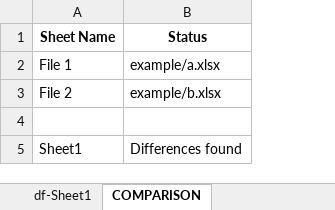
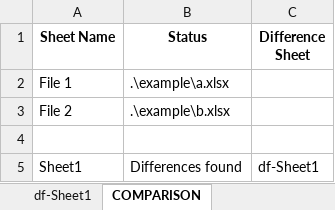
Before and after one commit to WorkOfStan/xlsx-compare, an Excel workbook: example/comparison.xlsx, sheet COMPARISON, drawn as a sheet; values as stored, in another font and other column widths than the file's, no borders; the diff names each change by its address in the sheet, - before the commit and + after, or states it on an @@ line.

Commit message:
feat: compare formulas. Prevent input overwrite.
- Add a `Difference Sheet` summary column, test dependencies, and regression tests for comparison accuracy and safe report publication.

- Preserve literal missing-value strings and compare formula expressions directly from the open workbooks.
- Apply whitespace normalization consistently and allocate unique report sheet names after truncation.
- Validate sheet selections and report missing inputs with resolved paths and working-directory guidance.
- Close workbook and writer resources on failure and replace reports only after a successful temporary-file save.
- Keep bold, centered, thin-bordered COMPARISON headers.

- Reject output paths that alias either input and write formula-like report values as literal text.

```diff
--- a/example/comparison.xlsx (sheet COMPARISON)
+++ b/example/comparison.xlsx (sheet COMPARISON)
+column C (Difference Sheet), row 5: df-Sheet1
-B2 (Status): example/a.xlsx
+B2 (Status): .\example\a.xlsx
-B3 (Status): example/b.xlsx
+B3 (Status): .\example\b.xlsx
```
Also changed, not shown: sheet df-Sheet1, example/a.xlsx, example/b.xlsx, 8 other files.
